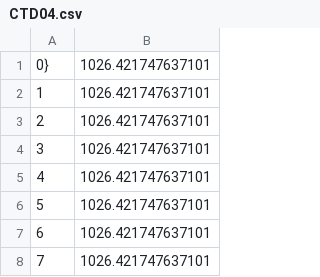
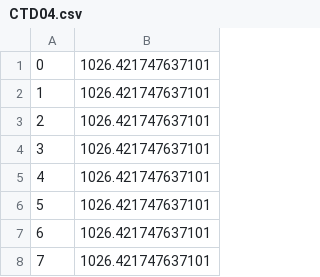
Before and after one commit to Drew2956/MSc-Project---ab14g19, a CSV file: data/ctd/interpolated/CTD04.csv, drawn as a sheet; only a part is shown.

Commit message:
Maintenance commit
- Test time_step: 0.5 for faster simulations
- Extend mission_duration to 1 day (24 hr)
- Fix minor typos
- Remove unused verbose outputs
- Fix path_to_data employed for Matlab scripts
- Fix field separator for CTD08 and CTD09 (not being properly parsed by Pandas)

```diff
--- a/data/ctd/interpolated/CTD04.csv
+++ b/data/ctd/interpolated/CTD04.csv
@@ -1,2 +1,2 @@
-0}	1026.421747637101
+0	1026.421747637101
 1	1026.421747637101
```
Also changed, not shown: data/ctd/interpolated/CTD08.csv, data/ctd/interpolated/CTD09.csv, 7 other files.
